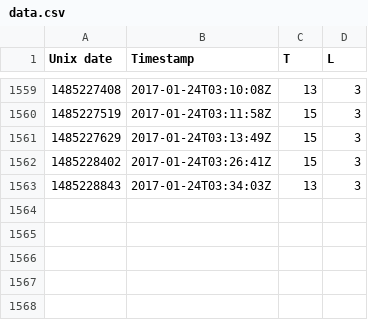
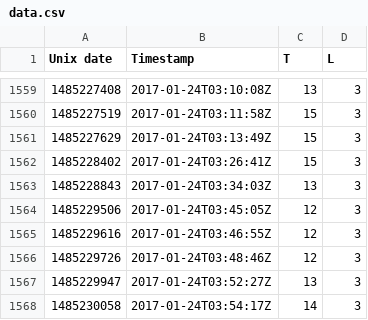
Before and after one commit to odileeds/mote, a CSV file: data.csv, drawn as a sheet; only a part is shown, gaps mark what is left out; the diff names each change by its address in the sheet, - before the commit and + after, or states it on an @@ line.

Commit message:
Update mote data

```diff
--- a/data.csv
+++ b/data.csv
+row 1564: 1485229506 | 2017-01-24T03:45:05Z | 12 | 3
+row 1565: 1485229616 | 2017-01-24T03:46:55Z | 12 | 3
+row 1566: 1485229726 | 2017-01-24T03:48:46Z | 12 | 3
+row 1567: 1485229947 | 2017-01-24T03:52:27Z | 13 | 3
+row 1568: 1485230058 | 2017-01-24T03:54:17Z | 14 | 3
```
